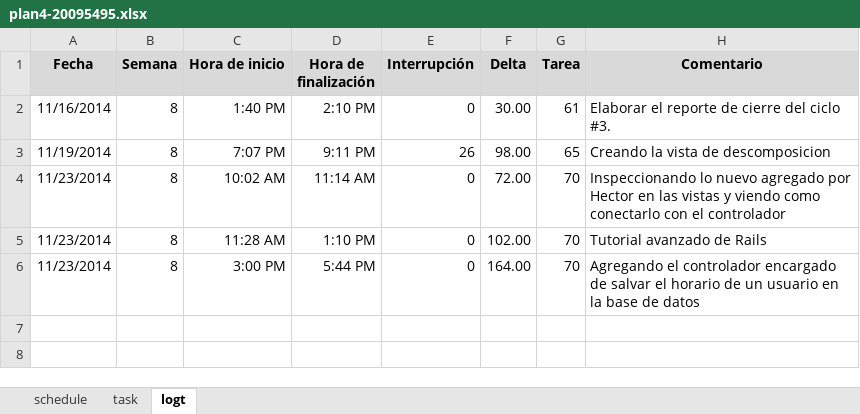
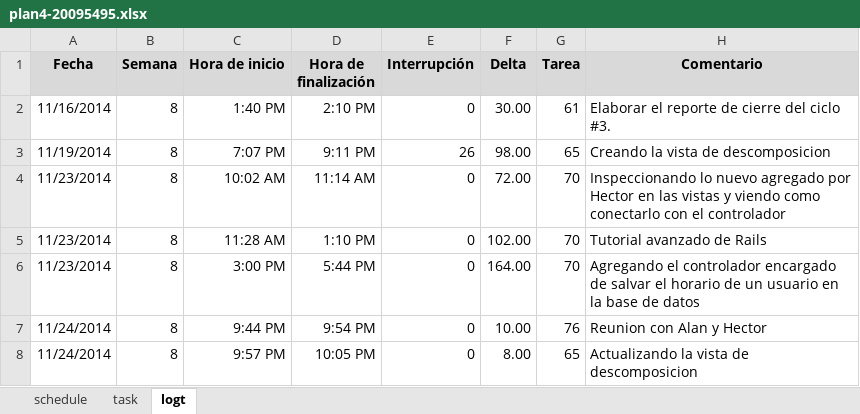
Before and after one commit to jw92/PPR, an Excel workbook: tspi/ciclo-4/plan4-20095495.xlsx, sheet logt, drawn as a sheet; values as stored, in another font and other column widths than the file's, no borders; the diff names each change by its address in the sheet, - before the commit and + after, or states it on an @@ line.

Commit message:
Actualizando vista de decomposition

```diff
--- a/tspi/ciclo-4/plan4-20095495.xlsx (sheet logt)
+++ b/tspi/ciclo-4/plan4-20095495.xlsx (sheet logt)
+row 7: 11/24/2014 | 8 | 9:44 PM | 9:54 PM | 0 | 10.00 | 76 | Reunion con Alan y Hector
+row 8: 11/24/2014 | 8 | 9:57 PM | 10:05 PM | 0 | 8.00 | 65 | Actualizando la vista de descomposicion
```
Also changed, not shown: sheet task, 2 other files.
